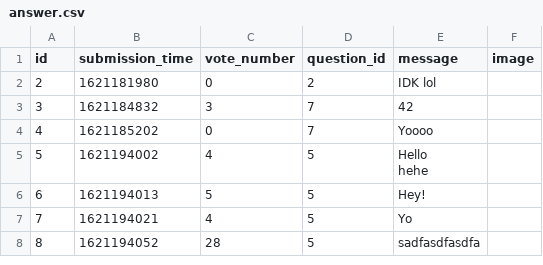
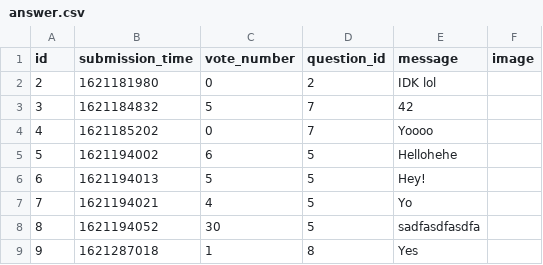
Before and after one commit to damianTrybuszek/Ask-Mate, a CSV file: sample_data/answer.csv, drawn as a sheet.

```diff
--- a/sample_data/answer.csv
+++ b/sample_data/answer.csv
@@ -2,8 +2,8 @@ id,submission_time,vote_number,question_id,message,image
 2,1621181980,0,2,IDK lol,
-3,1621184832,3,7,42,
+3,1621184832,5,7,42,
 4,1621185202,0,7,Yoooo,
-5,1621194002,4,5,"Hello
-hehe",
+5,1621194002,6,5,Hellohehe,
 6,1621194013,5,5,Hey!,
 7,1621194021,4,5,Yo,
-8,1621194052,28,5,sadfasdfasdfa,
+8,1621194052,30,5,sadfasdfasdfa,
+9,1621287018,1,8,Yes,
```
Also changed, not shown: sample_data/question.csv, 4 other files.
